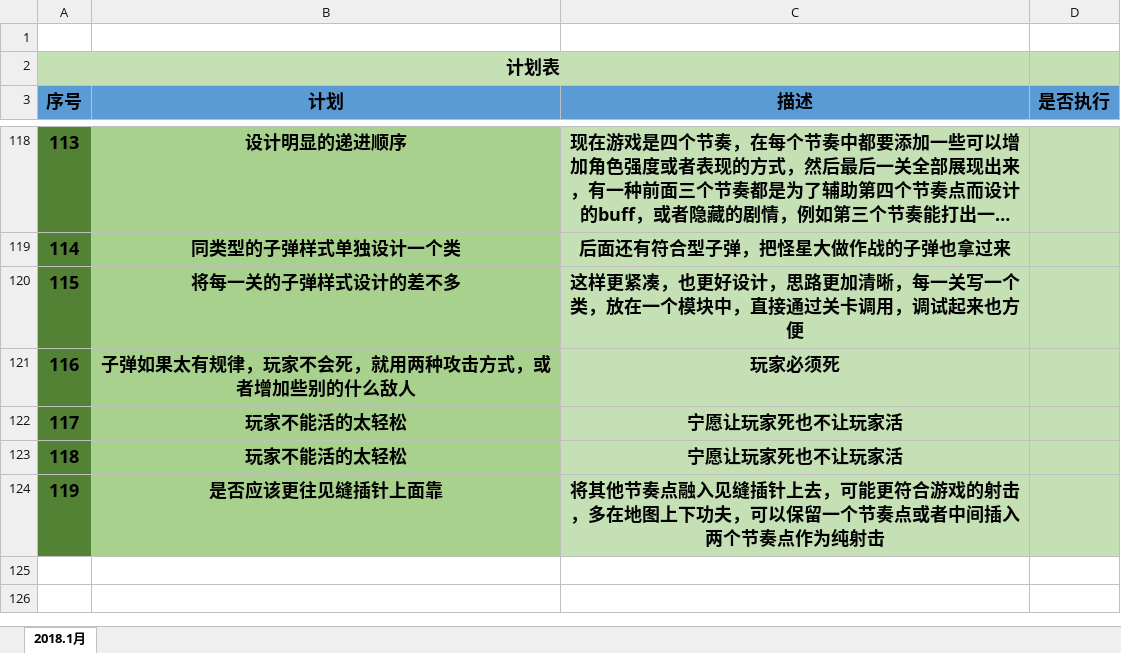
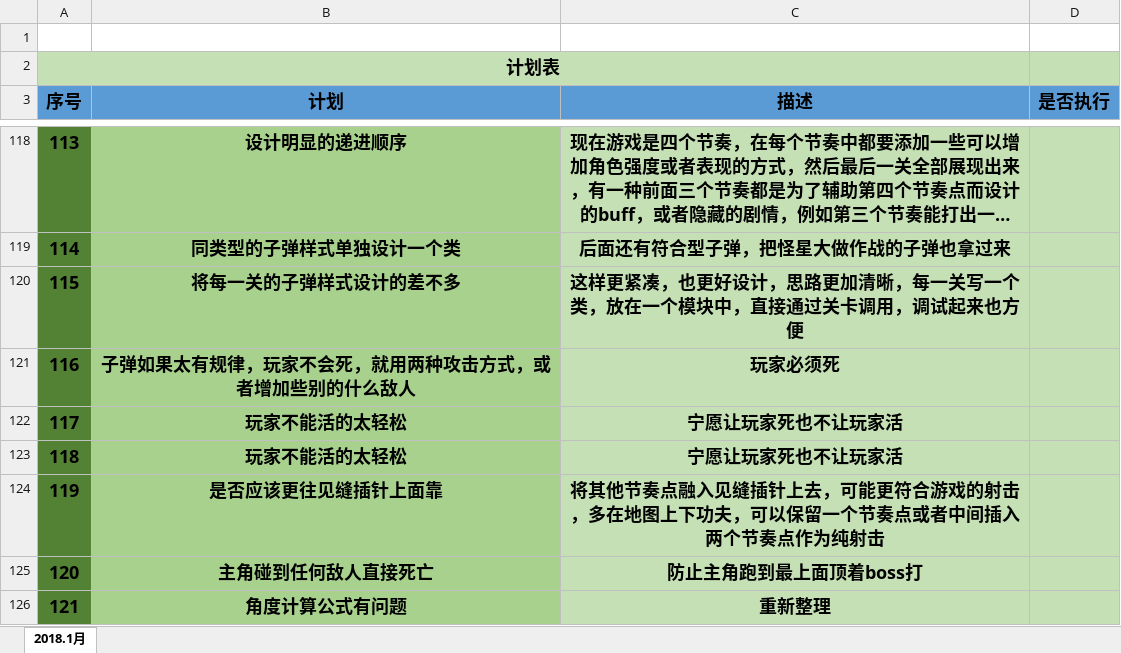
Before and after one commit to NameIsLaoWangGe/-, an Excel workbook: 计划/计划表.xlsx, sheet 2018.1月, drawn as a sheet; only a part is shown, gaps mark what is left out; long unchanged cells end in …; values as stored, in another font and other column widths than the file's, no borders; the diff names each change by its address in the sheet, - before the commit and + after, or states it on an @@ line.

```diff
--- a/计划/计划表.xlsx (sheet 2018.1月)
+++ b/计划/计划表.xlsx (sheet 2018.1月)
+row 125: 120 | 主角碰到任何敌人直接死亡 | 防止主角跑到最上面顶着boss打
+row 126: 121 | 角度计算公式有问题 | 重新整理
```
Also changed, not shown: 23 other files.
